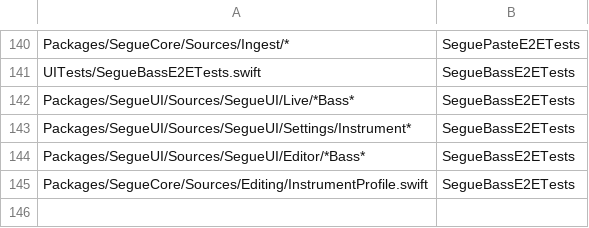
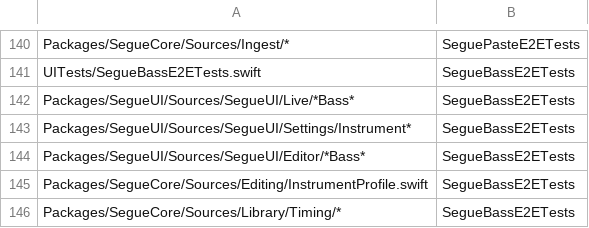
Before and after one commit to RyanDsilva/segue, a TSV file: UITests/e2e-map.tsv, drawn as a sheet; only a part is shown, gaps mark what is left out.

Commit message:
feat(timing): positional {key}, {time} and {tempo}, and ChordPro grids (P8-7a steps 1-2, R167 Q3-Q4, R168 Q2)
A later {key}, {time} or {tempo} applies from the first line after it (KeyTrack in
Editing, PositionalDirectives and the meter/tempo/key maps in Library/Timing), while
Metadata and the header keep the song's first value. Spelling and Nashville numbers in
the render model and source transposition follow the key in effect. GridParser reads
{start_of_grid} sections (shapes, . / ~ % %%, repeats and voltas, margins and strum lines
ignored); ChordAnchors anchors grid chords, and a pick's target passes through a grid as
the walk-up chain does.

```diff
--- a/UITests/e2e-map.tsv
+++ b/UITests/e2e-map.tsv
@@ -145 +145,2 @@ Packages/SegueUI/Sources/SegueUI/Editor/*Bass*	SegueBassE2ETests
 Packages/SegueCore/Sources/Editing/InstrumentProfile.swift	SegueBassE2ETests
+Packages/SegueCore/Sources/Library/Timing/*	SegueBassE2ETests
```
Also changed, not shown: 9 other files.
